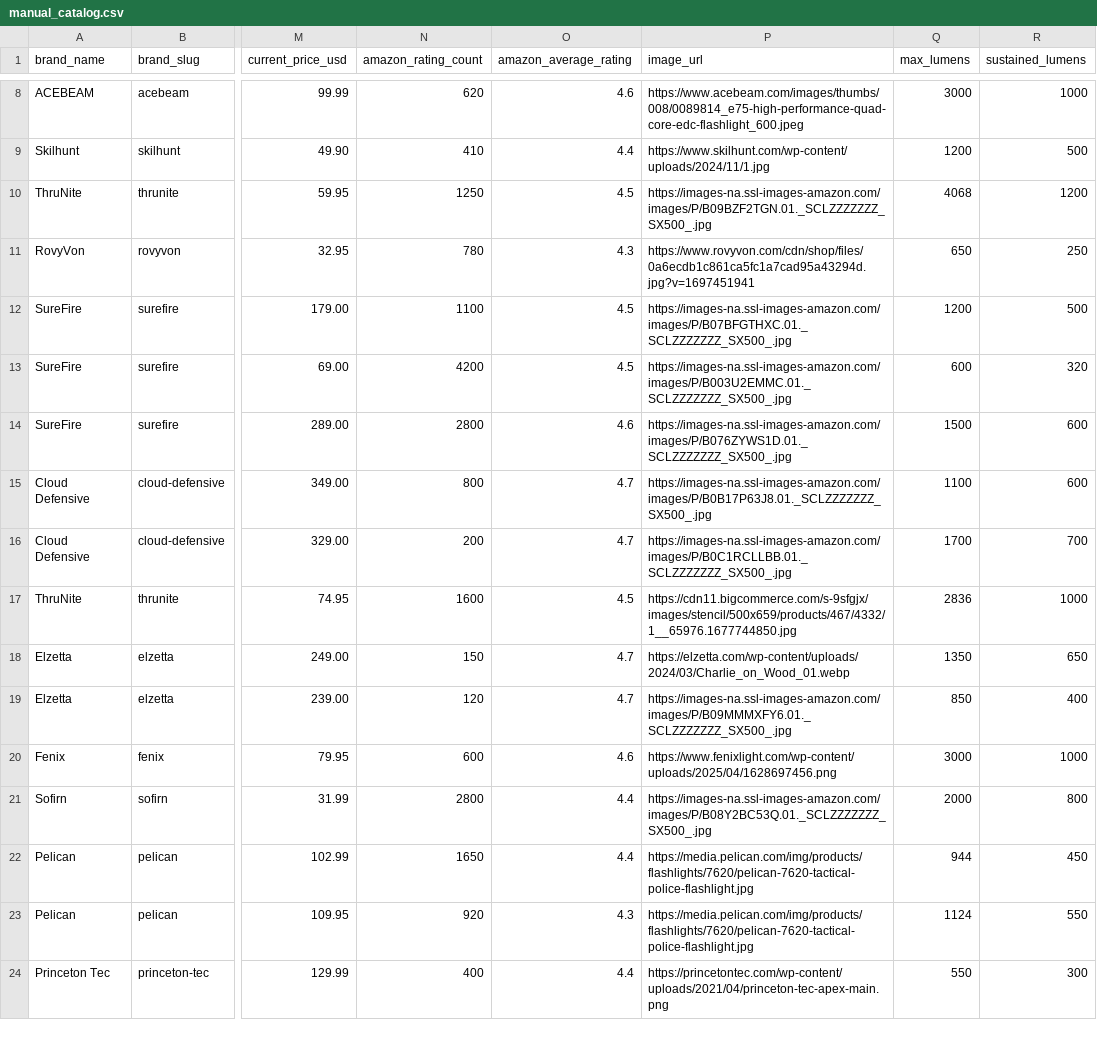
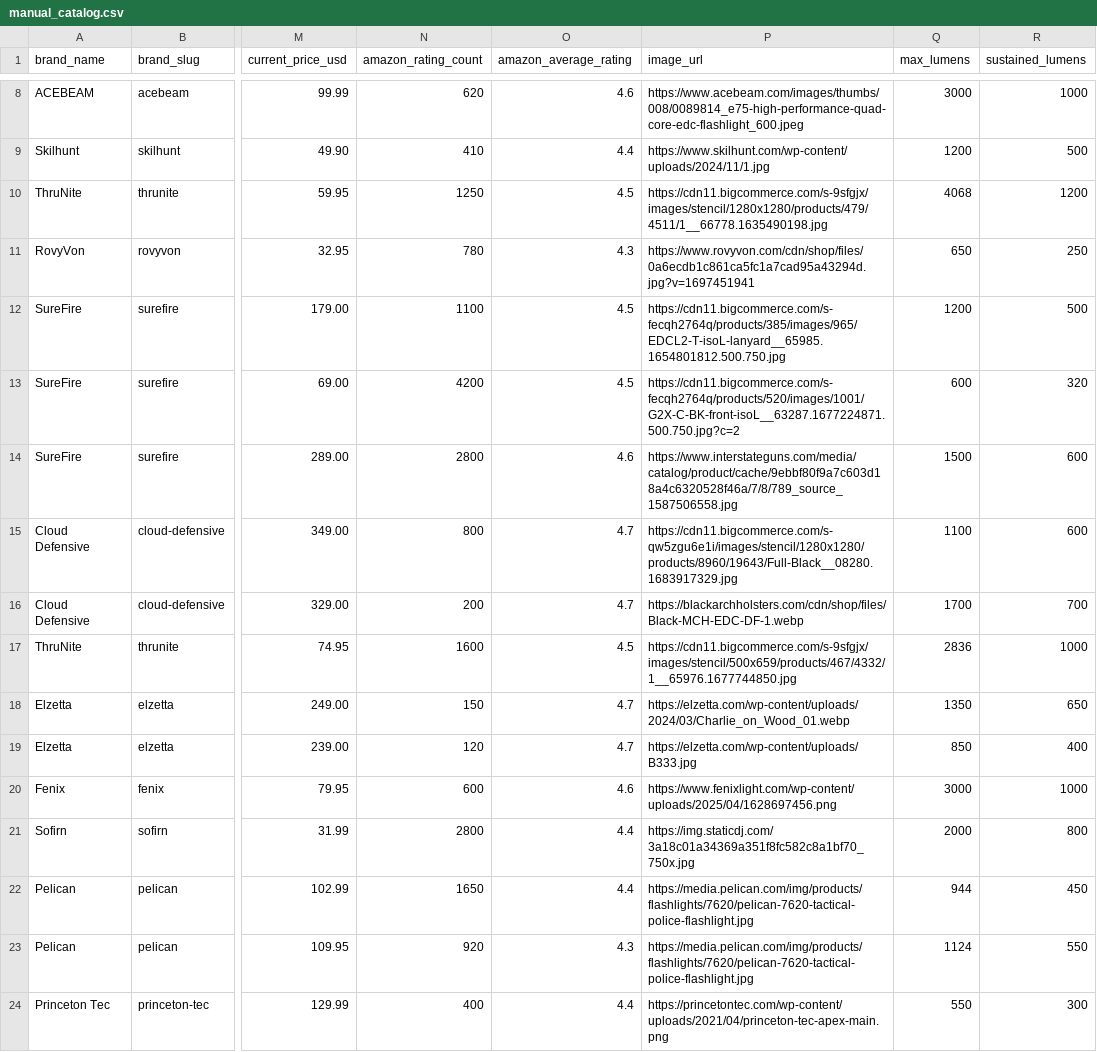
Before and after one commit to zrogers010/flashlight-ratings-go, a CSV file: data/manual_catalog.csv, drawn as a sheet; only a part is shown, gaps mark what is left out; the diff covers the shown part only; the diff names each change by its address in the sheet, - before the commit and + after, or states it on an @@ line.

Commit message:
update catalog items and fix bugs

```diff
--- a/data/manual_catalog.csv
+++ b/data/manual_catalog.csv
-P10 (image_url): https://images-na.ssl-images-amazon.com/images/P/B09BZF2TGN.01._SCLZZZZZZZ_SX500_.jpg
+P10 (image_url): https://cdn11.bigcommerce.com/s-9sfgjx/images/stencil/1280x1280/products/479/4511/1__66778.1635490198.jpg
-P12 (image_url): https://images-na.ssl-images-amazon.com/images/P/B07BFGTHXC.01._SCLZZZZZZZ_SX500_.jpg
+P12 (image_url): https://cdn11.bigcommerce.com/s-fecqh2764q/products/385/images/965/EDCL2-T-isoL-lanyard__65985.1654801812.500.750.jpg
-P13 (image_url): https://images-na.ssl-images-amazon.com/images/P/B003U2EMMC.01._SCLZZZZZZZ_SX500_.jpg
+P13 (image_url): https://cdn11.bigcommerce.com/s-fecqh2764q/products/520/images/1001/G2X-C-BK-front-isoL__63287.1677224871.500.750.jpg?c=2
-P14 (image_url): https://images-na.ssl-images-amazon.com/images/P/B076ZYWS1D.01._SCLZZZZZZZ_SX500_.jpg
+P14 (image_url): https://www.interstateguns.com/media/catalog/product/cache/9ebbf80f9a7c603d18a4c6320528f46a/7/8/789_source_1587506558.jpg
-P15 (image_url): https://images-na.ssl-images-amazon.com/images/P/B0B17P63J8.01._SCLZZZZZZZ_SX500_.jpg
+P15 (image_url): https://cdn11.bigcommerce.com/s-qw5zgu6e1i/images/stencil/1280x1280/products/8960/19643/Full-Black__08280.1683917329.jpg
-P16 (image_url): https://images-na.ssl-images-amazon.com/images/P/B0C1RCLLBB.01._SCLZZZZZZZ_SX500_.jpg
+P16 (image_url): https://blackarchholsters.com/cdn/shop/files/Black-MCH-EDC-DF-1.webp
-P19 (image_url): https://images-na.ssl-images-amazon.com/images/P/B09MMMXFY6.01._SCLZZZZZZZ_SX500_.jpg
+P19 (image_url): https://elzetta.com/wp-content/uploads/B333.jpg
-P21 (image_url): https://images-na.ssl-images-amazon.com/images/P/B08Y2BC53Q.01._SCLZZZZZZZ_SX500_.jpg
+P21 (image_url): https://img.staticdj.com/3a18c01a34369a351f8fc582c8a1bf70_750x.jpg
```
Also changed, not shown: 7 edited cells elsewhere in this file, 8 other files.
